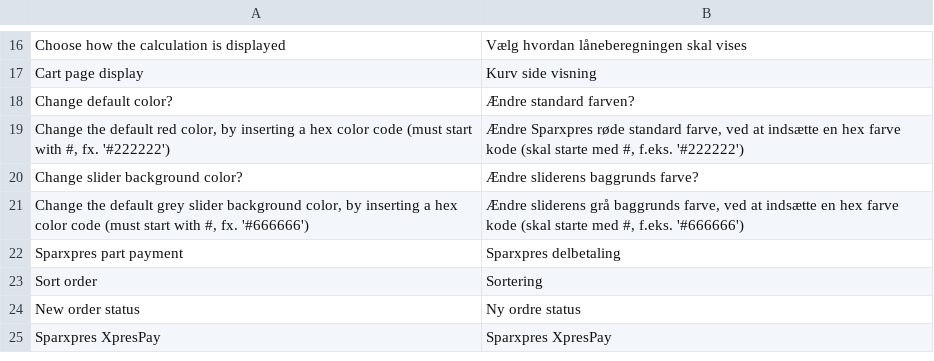
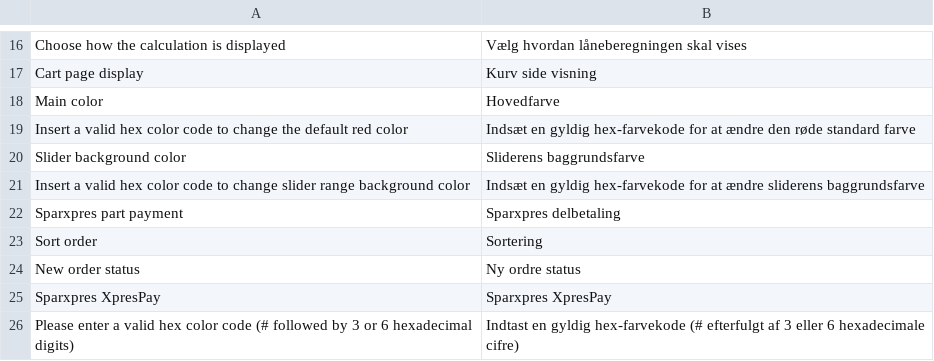
Before and after one commit to sparxpres/magento-2, a CSV file: i18n/da_DK.csv, drawn as a sheet; only a part is shown, gaps mark what is left out; removed rows and columns are numbered as before the commit, all else as after; the diff names each change by its address in the sheet, - before the commit and + after, or states it on an @@ line.

Commit message:
Version 1.0.19, translation added, Payment title and instructions added to settings, settings validation updated

```diff
--- a/i18n/da_DK.csv
+++ b/i18n/da_DK.csv
-row 18: Change default color? | Ændre standard farven?
-row 19: Change the default red color, by inserting a hex color code (must start with #, fx. '#222222') | Ændre Sparxpres røde standard farve, ved at indsætte en hex farve kode (skal starte med #, f.eks. '#222222')
-row 20: Change slider background color? | Ændre sliderens baggrunds farve?
-row 21: Change the default grey slider background color, by inserting a hex color code (must start with #, fx. '#666666') | Ændre sliderens grå baggrunds farve, ved at indsætte en hex farve kode (skal starte med #, f.eks. '#666666')
+row 18: Main color | Hovedfarve
+row 19: Insert a valid hex color code to change the default red color | Indsæt en gyldig hex-farvekode for at ændre den røde standard farve
+row 20: Slider background color | Sliderens baggrundsfarve
+row 21: Insert a valid hex color code to change slider range background color | Indsæt en gyldig hex-farvekode for at ændre sliderens baggrundsfarve
+row 26: Please enter a valid hex color code (# followed by 3 or 6 hexadecimal digits) | Indtast en gyldig hex-farvekode (# efterfulgt af 3 eller 6 hexadecimale cifre)
```
Also changed, not shown: i18n/en_US.csv, 20 other files.
